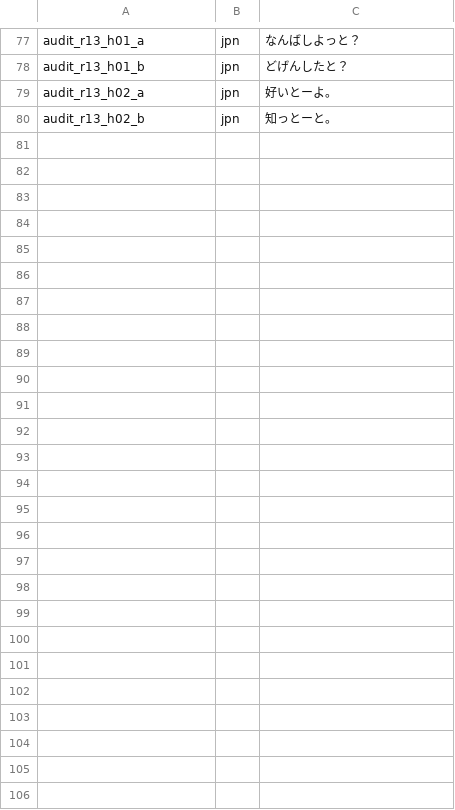
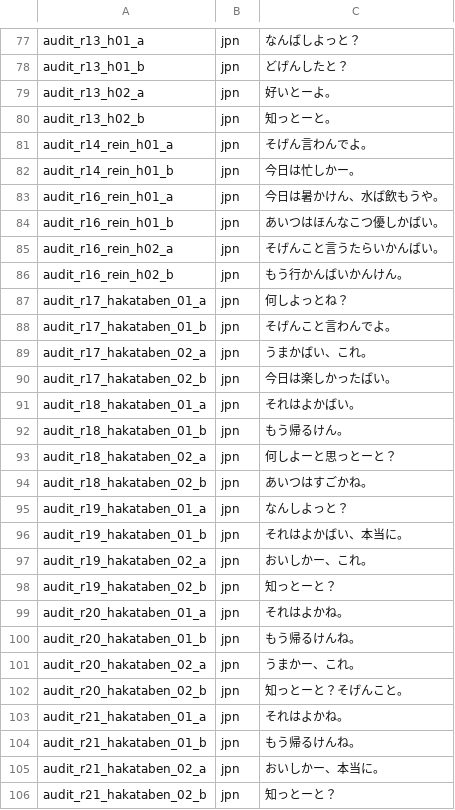
Before and after one commit to jomof/kotogram, a TSV file: data/jpn_sentences_hakataben.tsv, drawn as a sheet; only a part is shown, gaps mark what is left out; the diff names each change by its address in the sheet, - before the commit and + after, or states it on an @@ line.

```diff
--- a/data/jpn_sentences_hakataben.tsv
+++ b/data/jpn_sentences_hakataben.tsv
+row 81: audit_r14_rein_h01_a | jpn | そげん言わんでよ。
+row 82: audit_r14_rein_h01_b | jpn | 今日は忙しかー。
+row 83: audit_r16_rein_h01_a | jpn | 今日は暑かけん、水ば飲もうや。
+row 84: audit_r16_rein_h01_b | jpn | あいつはほんなこつ優しかばい。
+row 85: audit_r16_rein_h02_a | jpn | そげんこと言うたらいかんばい。
+row 86: audit_r16_rein_h02_b | jpn | もう行かんばいかんけん。
+row 87: audit_r17_hakataben_01_a | jpn | 何しよっとね？
+row 88: audit_r17_hakataben_01_b | jpn | そげんこと言わんでよ。
+row 89: audit_r17_hakataben_02_a | jpn | うまかばい、これ。
+row 90: audit_r17_hakataben_02_b | jpn | 今日は楽しかったばい。
+row 91: audit_r18_hakataben_01_a | jpn | それはよかばい。
+row 92: audit_r18_hakataben_01_b | jpn | もう帰るけん。
+row 93: audit_r18_hakataben_02_a | jpn | 何しよーと思っとーと？
+row 94: audit_r18_hakataben_02_b | jpn | あいつはすごかね。
+row 95: audit_r19_hakataben_01_a | jpn | なんしよっと？
+row 96: audit_r19_hakataben_01_b | jpn | それはよかばい、本当に。
+row 97: audit_r19_hakataben_02_a | jpn | おいしかー、これ。
+row 98: audit_r19_hakataben_02_b | jpn | 知っとーと？
+row 99: audit_r20_hakataben_01_a | jpn | それはよかね。
+row 100: audit_r20_hakataben_01_b | jpn | もう帰るけんね。
+row 101: audit_r20_hakataben_02_a | jpn | うまかー、これ。
+row 102: audit_r20_hakataben_02_b | jpn | 知っとーと？そげんこと。
+row 103: audit_r21_hakataben_01_a | jpn | それはよかね。
+row 104: audit_r21_hakataben_01_b | jpn | もう帰るけんね。
+row 105: audit_r21_hakataben_02_a | jpn | おいしかー、本当に。
+row 106: audit_r21_hakataben_02_b | jpn | 知っとーと？
```
Also changed, not shown: data/jpn_sentences_guntai.tsv, data/jpn_sentences_kansaiben.tsv, 14 other files.
